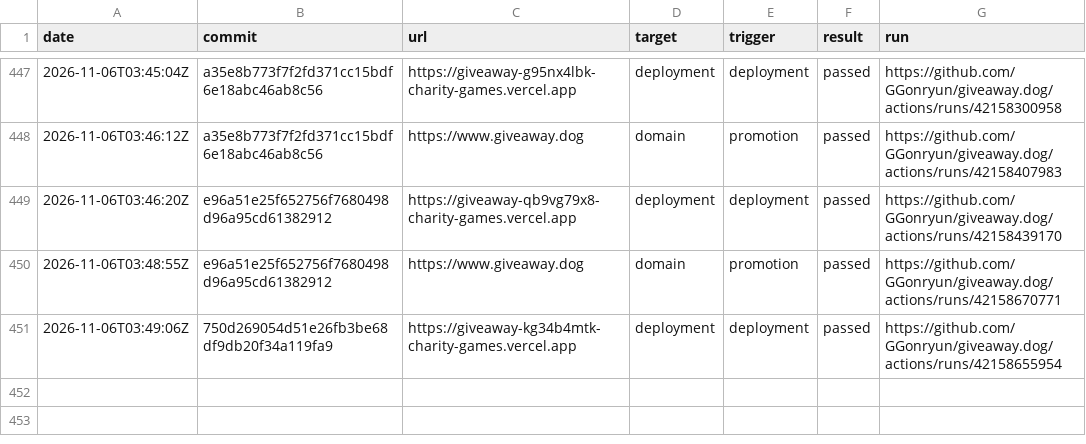
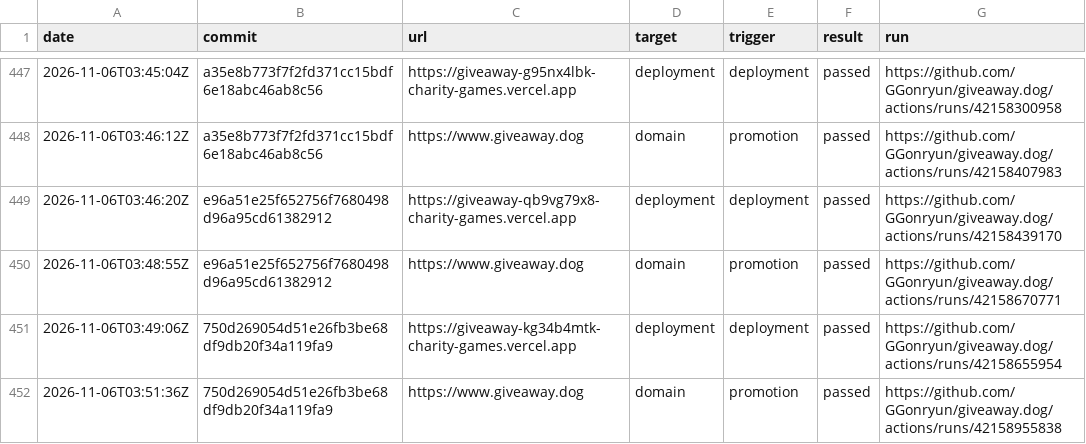
Before and after one commit to GGonryun/giveaway.dog, a CSV file: production-history.csv, drawn as a sheet; only a part is shown, gaps mark what is left out.

```diff
--- a/production-history.csv
+++ b/production-history.csv
@@ -451 +451,2 @@ date,commit,url,target,trigger,result,run
 2026-11-06T03:49:06Z,750d269054d51e26fb3be68df9db20f34a119fa9,https://giveaway-kg34b4mtk-charity-games.vercel.app,deployment,deployment,passed,https://github.com/GGonryun/giveaway.dog/actions/runs/42158655954
+2026-11-06T03:51:36Z,750d269054d51e26fb3be68df9db20f34a119fa9,https://www.giveaway.dog,domain,promotion,passed,https://github.com/GGonryun/giveaway.dog/actions/runs/42158955838
```
